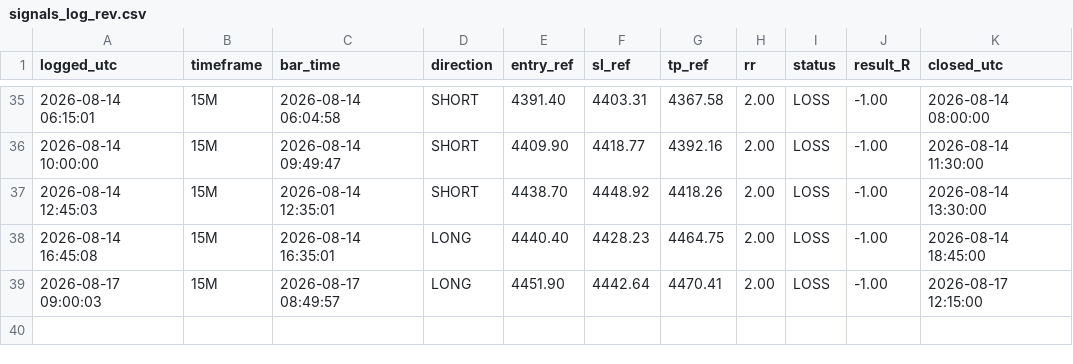
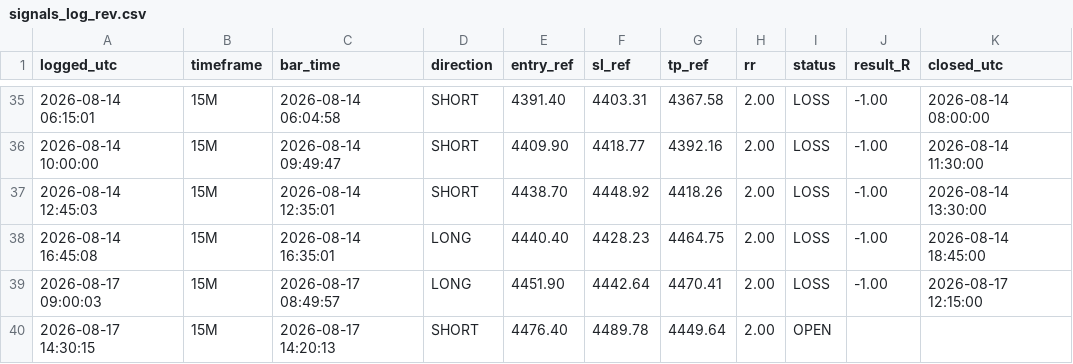
Before and after one commit to Edoardotrade/-xauusd-signal-bot, a CSV file: signals_log_rev.csv, drawn as a sheet; only a part is shown, gaps mark what is left out.

```diff
--- a/signals_log_rev.csv
+++ b/signals_log_rev.csv
@@ -39 +39,2 @@ logged_utc,timeframe,bar_time,direction,entry_ref,sl_ref,tp_ref,rr,status,result
 2026-08-17 09:00:03,15M,2026-08-17 08:49:57,LONG,4451.90,4442.64,4470.41,2.00,LOSS,-1.00,2026-08-17 12:15:00
+2026-08-17 14:30:15,15M,2026-08-17 14:20:13,SHORT,4476.40,4489.78,4449.64,2.00,OPEN,,
```
Also changed, not shown: 1 other file.
